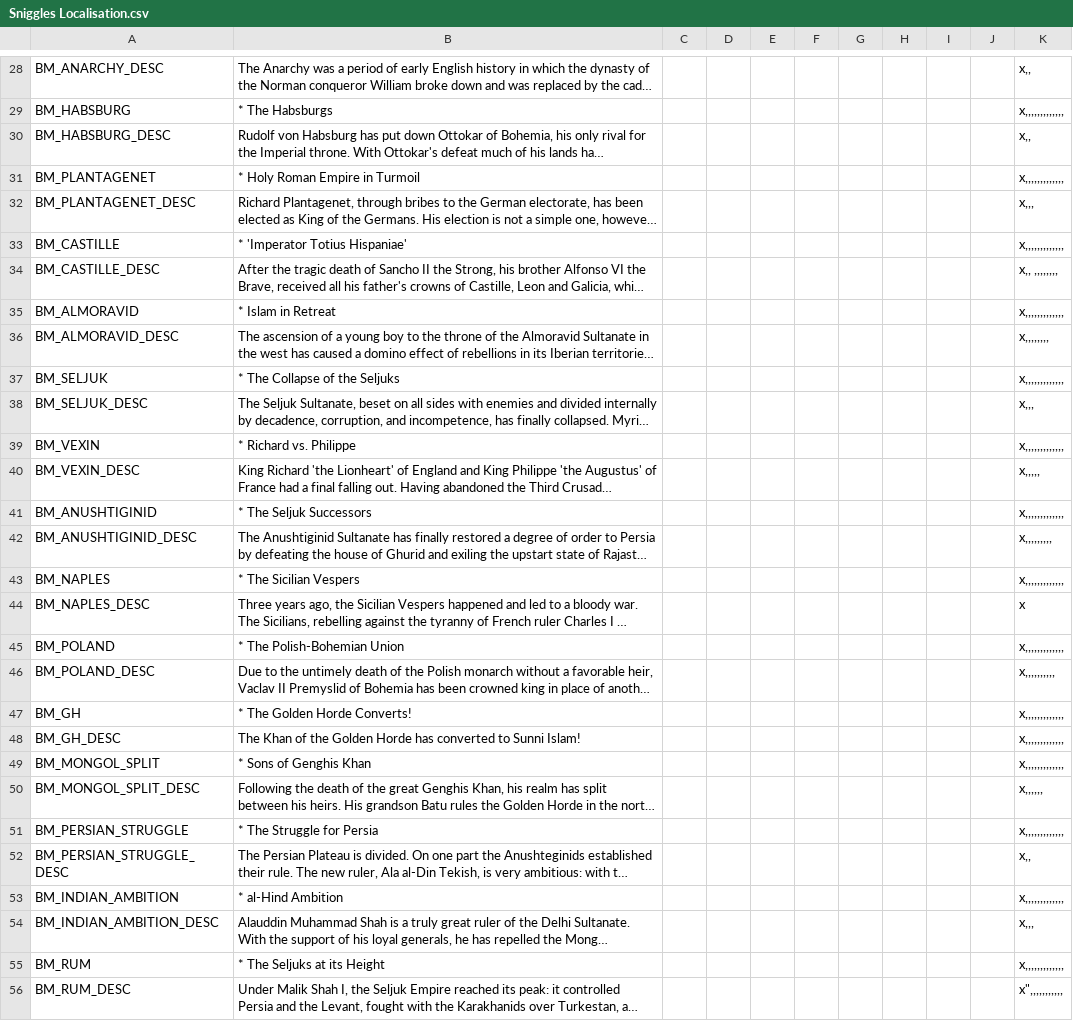
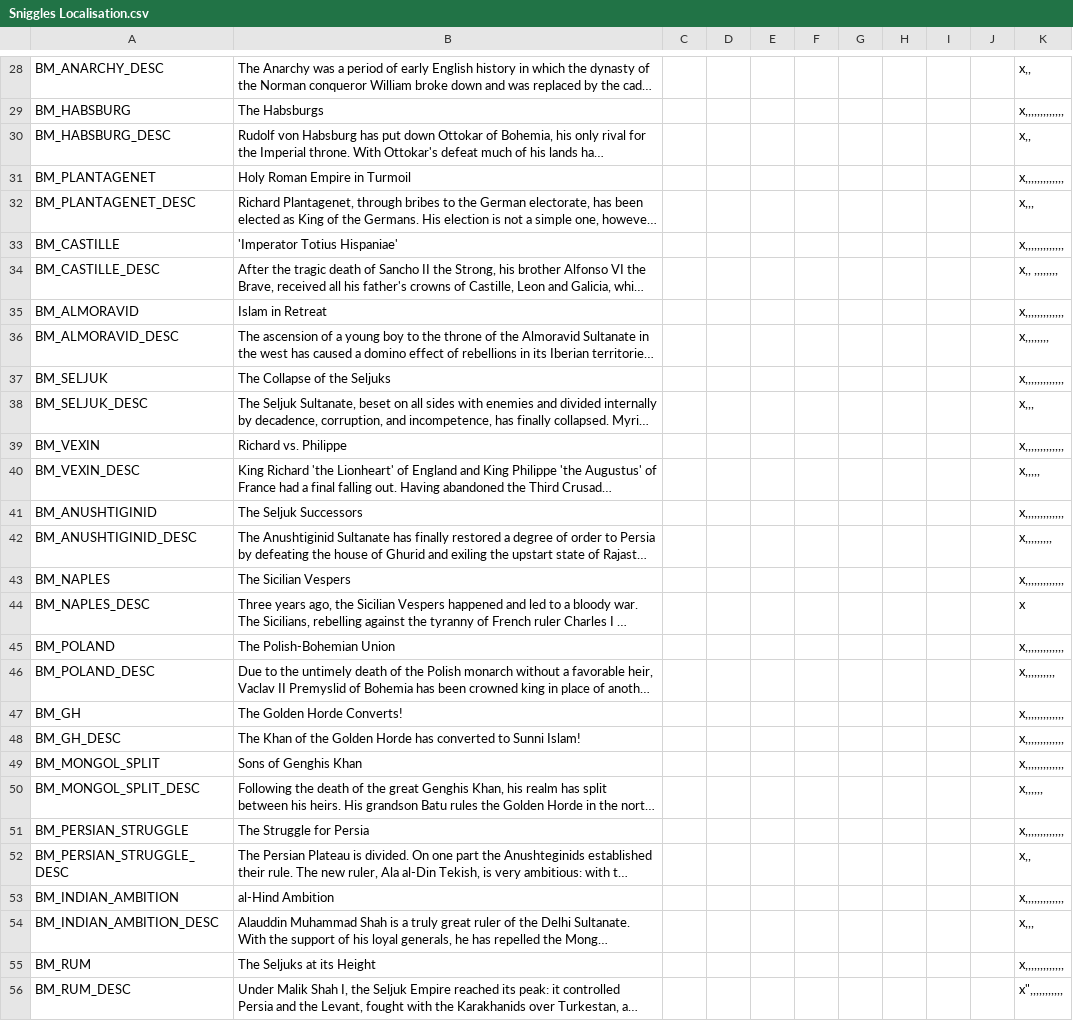
Before and after one commit to 77Nowhere/Umbra_Sapiens2, a CSV file: umbra_sapiens/localisation/Sniggles Localisation.csv, drawn as a sheet; only a part is shown, gaps mark what is left out; long unchanged cells end in …; the diff covers the shown part only; the diff names each change by its address in the sheet, - before the commit and + after, or states it on an @@ line.

```diff
--- a/umbra_sapiens/localisation/Sniggles Localisation.csv
+++ b/umbra_sapiens/localisation/Sniggles Localisation.csv
-B29: * The Habsburgs
+B29: The Habsburgs
-B31: * Holy Roman Empire in Turmoil
+B31: Holy Roman Empire in Turmoil
-B33: * 'Imperator Totius Hispaniae'
+B33: 'Imperator Totius Hispaniae'
-B35: * Islam in Retreat
+B35: Islam in Retreat
-B37: * The Collapse of the Seljuks
+B37: The Collapse of the Seljuks
-B39: * Richard vs. Philippe
+B39: Richard vs. Philippe
-B41: * The Seljuk Successors
+B41: The Seljuk Successors
-B43: * The Sicilian Vespers
+B43: The Sicilian Vespers
-B45: * The Polish-Bohemian Union
+B45: The Polish-Bohemian Union
-B47: * The Golden Horde Converts!
+B47: The Golden Horde Converts!
-B49: * Sons of Genghis Khan
+B49: Sons of Genghis Khan
-B51: * The Struggle for Persia
+B51: The Struggle for Persia
-B53: * al-Hind Ambition
+B53: al-Hind Ambition
-B55: * The Seljuks at its Height
+B55: The Seljuks at its Height
```
Also changed, not shown: 31 edited cells elsewhere in this file, 1 other file.
